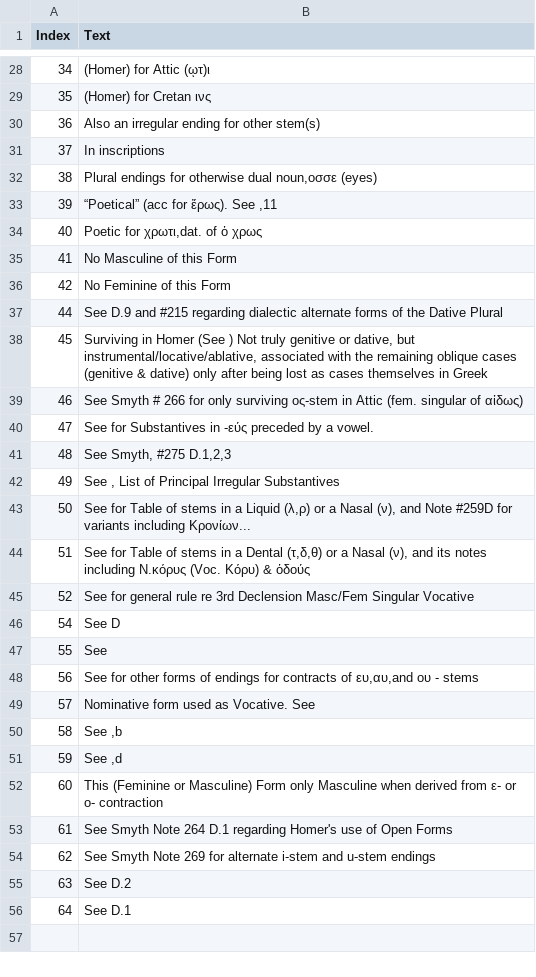
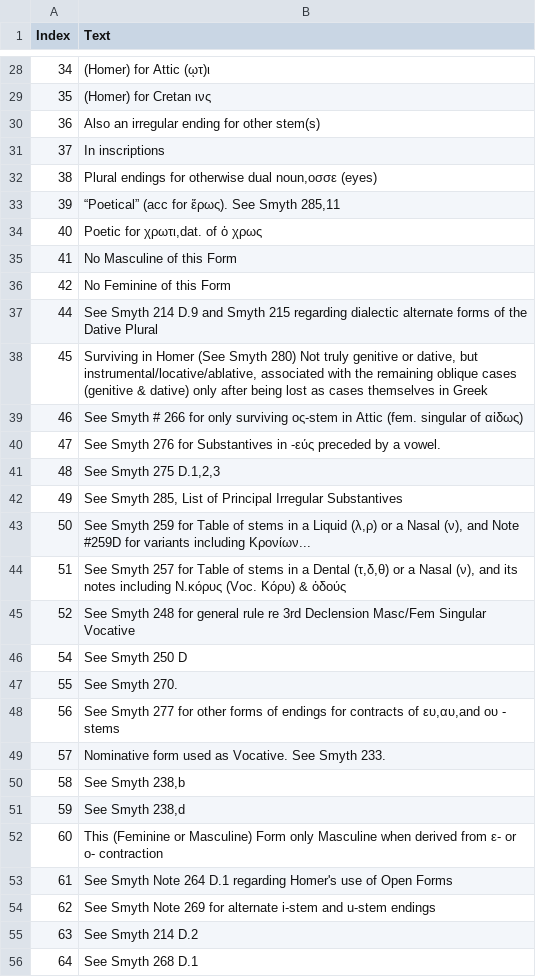
Before and after one commit to alpheios-project/inflection-tables, a CSV file: lib/lang/greek/data/noun/footnotes.csv, drawn as a sheet; only a part is shown, gaps mark what is left out; the diff covers the shown part only.

Commit message:
add smyth references back to greek noun footnotes

```diff
--- a/lib/lang/greek/data/noun/footnotes.csv
+++ b/lib/lang/greek/data/noun/footnotes.csv
@@ -32,3 +32,3 @@ Index,Text
 38,"Plural endings for otherwise dual noun,οσσε (eyes)"
-39,"“Poetical” (acc for ἔρως). See ,11"
+39,"“Poetical” (acc for ἔρως). See Smyth 285,11"
 40,"Poetic for χρωτι,dat. of ὁ χρως"
@@ -36,17 +36,17 @@ Index,Text
 42,No Feminine of this Form
-44,See  D.9 and #215 regarding dialectic alternate forms of the Dative Plural
-45,"Surviving in Homer (See ) Not truly genitive or dative, but instrumental/locative/ablative, associated with the remaining oblique cases (genitive & dative) only after being lost as cases themselves in Greek"
+44,See Smyth 214 D.9 and Smyth 215 regarding dialectic alternate forms of the Dative Plural
+45,"Surviving in Homer (See Smyth 280) Not truly genitive or dative, but instrumental/locative/ablative, associated with the remaining oblique cases (genitive & dative) only after being lost as cases themselves in Greek"
 46,See Smyth # 266 for only surviving ος-stem in Attic (fem. singular of αἰδως)
-47,See  for Substantives in -εύς preceded by a vowel.
-48,"See Smyth,  #275 D.1,2,3"
-49,"See , List of Principal Irregular Substantives"
-50,"See  for Table of stems in a Liquid (λ,ρ) or a Nasal (ν), and Note #259D for variants including Κρονίων..."
-51,"See  for Table of stems in a Dental (τ,δ,θ) or a Nasal (ν), and its notes including Ν.κόρυς (Voc. Κόρυ) & ὀδούς"
-52,See  for general rule re 3rd Declension Masc/Fem Singular Vocative
-54,See  D
-55,See
-56,"See  for other forms of endings for contracts of ευ,αυ,and ου - stems"
-57,Nominative form used as Vocative. See
-58,"See ,b"
-59,"See ,d"
+47,See Smyth 276 for Substantives in -εύς preceded by a vowel.
+48,"See Smyth 275 D.1,2,3"
+49,"See Smyth 285, List of Principal Irregular Substantives"
+50,"See Smyth 259 for Table of stems in a Liquid (λ,ρ) or a Nasal (ν), and Note #259D for variants including Κρονίων..."
+51,"See Smyth 257 for Table of stems in a Dental (τ,δ,θ) or a Nasal (ν), and its notes including Ν.κόρυς (Voc. Κόρυ) & ὀδούς"
+52,See Smyth 248 for general rule re 3rd Declension Masc/Fem Singular Vocative
+54,See Smyth 250 D
+55,See Smyth 270.
+56,"See Smyth 277 for other forms of endings for contracts of ευ,αυ,and ου - stems"
+57,Nominative form used as Vocative. See Smyth 233.
+58,"See Smyth 238,b"
+59,"See Smyth 238,d"
 60,This (Feminine or Masculine) Form only Masculine when derived from ε- or ο- contraction
@@ -54,3 +54,3 @@ Index,Text
 62,See Smyth Note 269 for alternate i-stem and u-stem endings
-63,See  D.2
-64,See  D.1
+63,See Smyth 214 D.2
+64,See Smyth 268 D.1
```
Also changed, not shown: 16 edited cells elsewhere in this file.
